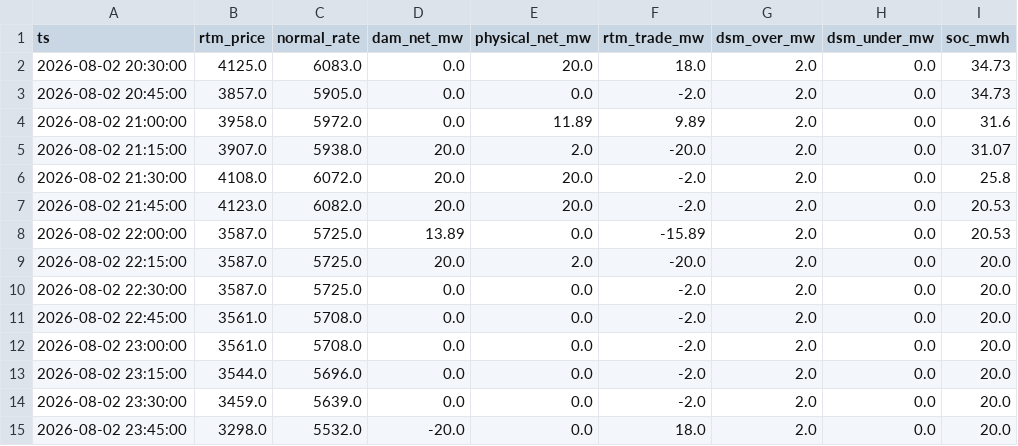
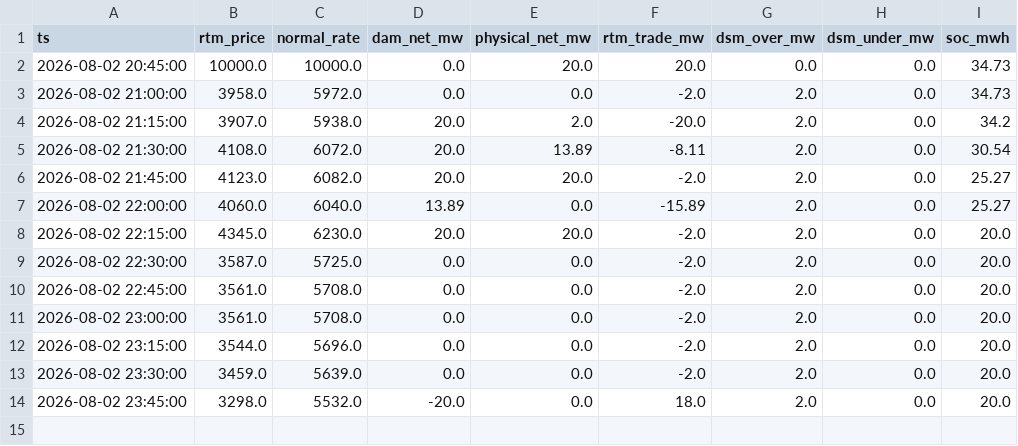
Before and after one commit to Amanthegoat007/FlexTrade, a CSV file: flextrade/output/threeway_latest.csv, drawn as a sheet.

```diff
--- a/flextrade/output/threeway_latest.csv
+++ b/flextrade/output/threeway_latest.csv
@@ -1,10 +1,9 @@
 ts,rtm_price,normal_rate,dam_net_mw,physical_net_mw,rtm_trade_mw,dsm_over_mw,dsm_under_mw,soc_mwh
-2026-08-02 20:30:00,4125.0,6083.0,0.0,20.0,18.0,2.0,0.0,34.73
-2026-08-02 20:45:00,3857.0,5905.0,0.0,0.0,-2.0,2.0,0.0,34.73
-2026-08-02 21:00:00,3958.0,5972.0,0.0,11.89,9.89,2.0,0.0,31.6
-2026-08-02 21:15:00,3907.0,5938.0,20.0,2.0,-20.0,2.0,0.0,31.07
-2026-08-02 21:30:00,4108.0,6072.0,20.0,20.0,-2.0,2.0,0.0,25.8
-2026-08-02 21:45:00,4123.0,6082.0,20.0,20.0,-2.0,2.0,0.0,20.53
-2026-08-02 22:00:00,3587.0,5725.0,13.89,0.0,-15.89,2.0,0.0,20.53
-2026-08-02 22:15:00,3587.0,5725.0,20.0,2.0,-20.0,2.0,0.0,20.0
+2026-08-02 20:45:00,10000.0,10000.0,0.0,20.0,20.0,0.0,0.0,34.73
+2026-08-02 21:00:00,3958.0,5972.0,0.0,0.0,-2.0,2.0,0.0,34.73
+2026-08-02 21:15:00,3907.0,5938.0,20.0,2.0,-20.0,2.0,0.0,34.2
+2026-08-02 21:30:00,4108.0,6072.0,20.0,13.89,-8.11,2.0,0.0,30.54
+2026-08-02 21:45:00,4123.0,6082.0,20.0,20.0,-2.0,2.0,0.0,25.27
+2026-08-02 22:00:00,4060.0,6040.0,13.89,0.0,-15.89,2.0,0.0,25.27
+2026-08-02 22:15:00,4345.0,6230.0,20.0,20.0,-2.0,2.0,0.0,20.0
 2026-08-02 22:30:00,3587.0,5725.0,0.0,0.0,-2.0,2.0,0.0,20.0
```
Also changed, not shown: flextrade/output/rtm_reopt_latest.csv, 1 other file.
